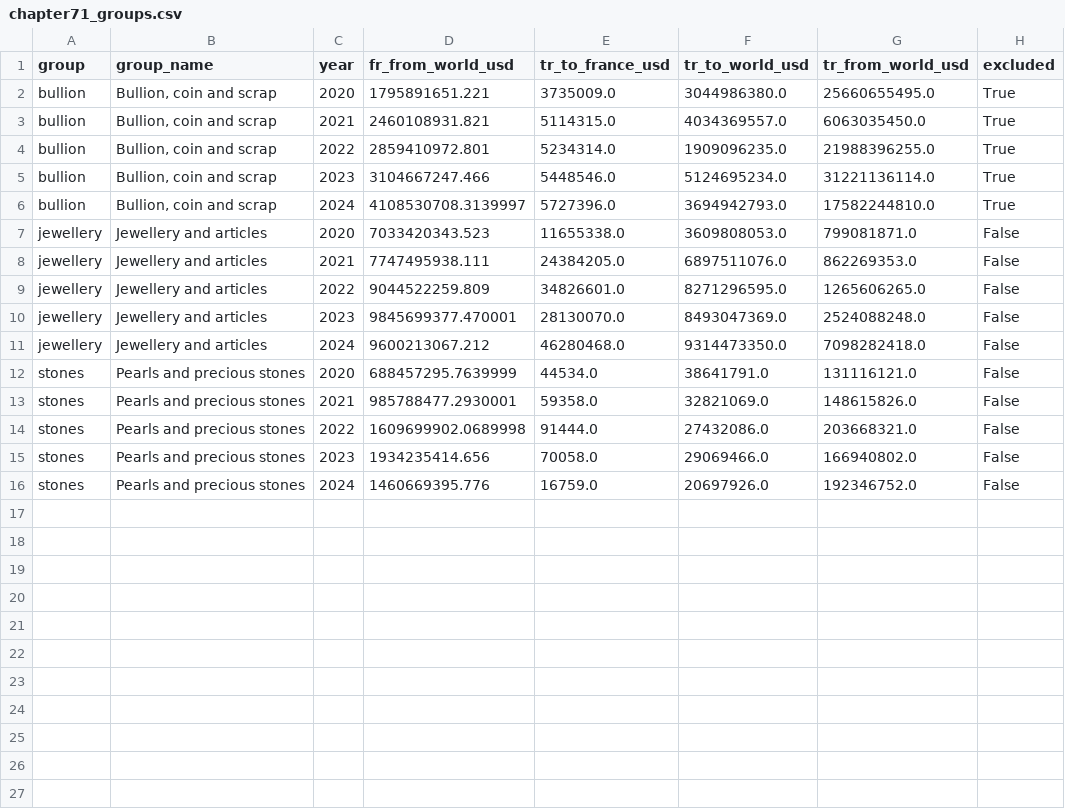
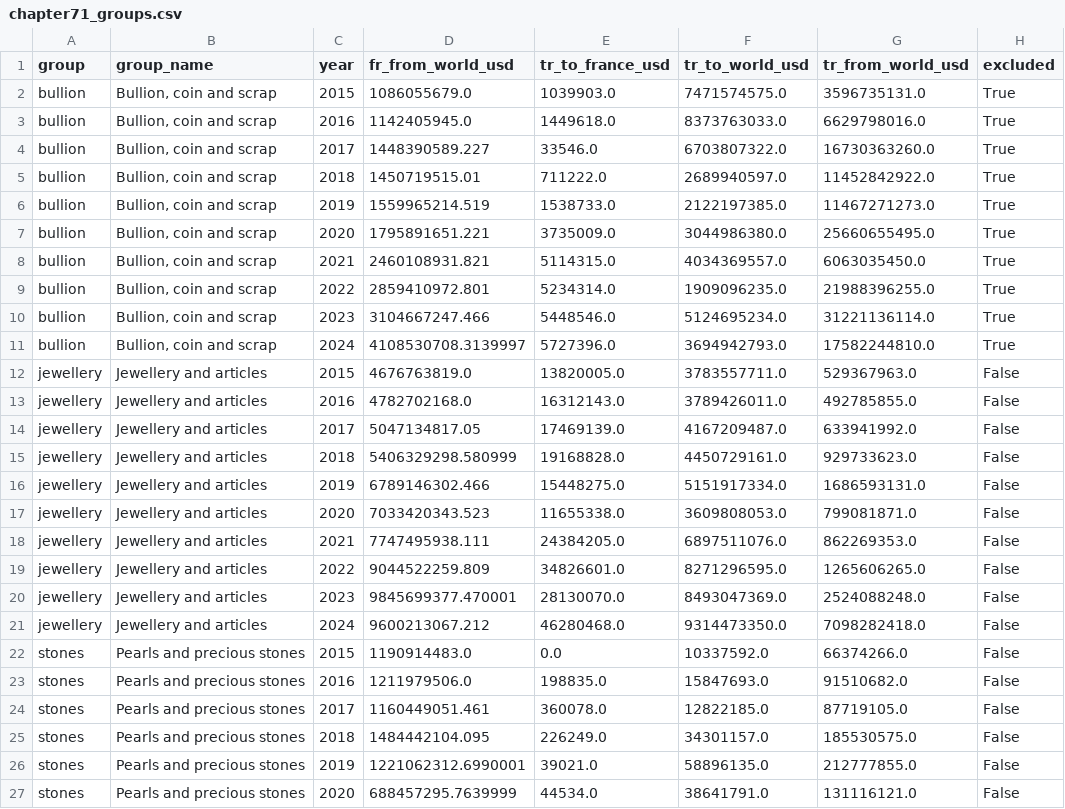
Before and after one commit to akgulniisa-cyber/turkey-france-trade-analysis, a CSV file: data/processed/chapter71_groups.csv, drawn as a sheet; only a part is shown; the shorter side is filled out with more unchanged rows.

Commit message:
Extend the data back to 2015
Download 2015-2019 for all four flows and the chapter 71 breakdown, so that forecasts can be fitted and back-tested on ten years instead of five. The score still uses the latest three years and is unchanged. Let compute_scores take fixed ceilings so a projected year can be scored against today's.

```diff
--- a/data/processed/chapter71_groups.csv
+++ b/data/processed/chapter71_groups.csv
@@ -1,2 +1,7 @@
 group,group_name,year,fr_from_world_usd,tr_to_france_usd,tr_to_world_usd,tr_from_world_usd,excluded
+bullion,"Bullion, coin and scrap",2015,1086055679.0,1039903.0,7471574575.0,3596735131.0,True
+bullion,"Bullion, coin and scrap",2016,1142405945.0,1449618.0,8373763033.0,6629798016.0,True
+bullion,"Bullion, coin and scrap",2017,1448390589.227,33546.0,6703807322.0,16730363260.0,True
+bullion,"Bullion, coin and scrap",2018,1450719515.01,711222.0,2689940597.0,11452842922.0,True
+bullion,"Bullion, coin and scrap",2019,1559965214.519,1538733.0,2122197385.0,11467271273.0,True
 bullion,"Bullion, coin and scrap",2020,1795891651.221,3735009.0,3044986380.0,25660655495.0,True
@@ -6,2 +11,7 @@ bullion,"Bullion, coin and scrap",2023,3104667247.466,5448546.0,5124695234.0,312
 bullion,"Bullion, coin and scrap",2024,4108530708.3139997,5727396.0,3694942793.0,17582244810.0,True
+jewellery,Jewellery and articles,2015,4676763819.0,13820005.0,3783557711.0,529367963.0,False
+jewellery,Jewellery and articles,2016,4782702168.0,16312143.0,3789426011.0,492785855.0,False
+jewellery,Jewellery and articles,2017,5047134817.05,17469139.0,4167209487.0,633941992.0,False
+jewellery,Jewellery and articles,2018,5406329298.580999,19168828.0,4450729161.0,929733623.0,False
+jewellery,Jewellery and articles,2019,6789146302.466,15448275.0,5151917334.0,1686593131.0,False
 jewellery,Jewellery and articles,2020,7033420343.523,11655338.0,3609808053.0,799081871.0,False
@@ -11,2 +21,7 @@ jewellery,Jewellery and articles,2023,9845699377.470001,28130070.0,8493047369.0,
 jewellery,Jewellery and articles,2024,9600213067.212,46280468.0,9314473350.0,7098282418.0,False
+stones,Pearls and precious stones,2015,1190914483.0,0.0,10337592.0,66374266.0,False
+stones,Pearls and precious stones,2016,1211979506.0,198835.0,15847693.0,91510682.0,False
+stones,Pearls and precious stones,2017,1160449051.461,360078.0,12822185.0,87719105.0,False
+stones,Pearls and precious stones,2018,1484442104.095,226249.0,34301157.0,185530575.0,False
+stones,Pearls and precious stones,2019,1221062312.6990001,39021.0,58896135.0,212777855.0,False
 stones,Pearls and precious stones,2020,688457295.7639999,44534.0,38641791.0,131116121.0,False
```
Also changed, not shown: 9 other files.
